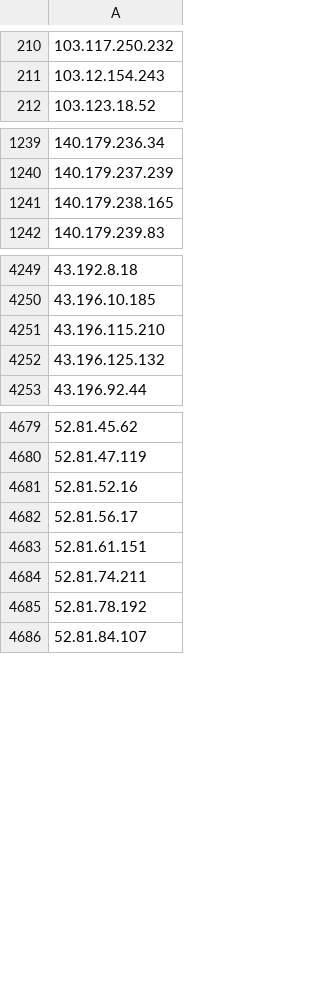
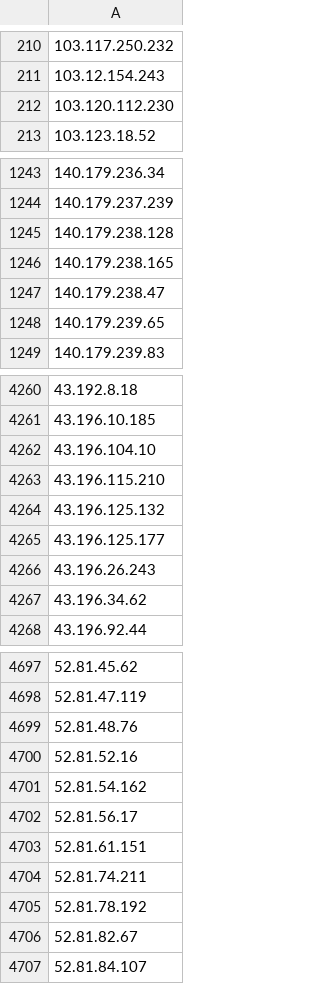
Before and after one commit to uic-soar/BlockLists, a CSV file: ICMP_Block_list.csv, drawn as a sheet; only a part is shown, gaps mark what is left out; the diff covers the shown part only.

Commit message:
Sent via SOAR - 2026-06-14 02:51:02.013713+00

```diff
--- a/ICMP_Block_list.csv
+++ b/ICMP_Block_list.csv
@@ -211,2 +211,3 @@
 103.12.154.243
+103.120.112.230
 103.123.18.52
@@ -1240,3 +1244,6 @@
 140.179.237.239
+140.179.238.128
 140.179.238.165
+140.179.238.47
+140.179.239.65
 140.179.239.83
@@ -4250,4 +4261,8 @@
 43.196.10.185
+43.196.104.10
 43.196.115.210
 43.196.125.132
+43.196.125.177
+43.196.26.243
+43.196.34.62
 43.196.92.44
@@ -4680,3 +4698,5 @@
 52.81.47.119
+52.81.48.76
 52.81.52.16
+52.81.54.162
 52.81.56.17
@@ -4685,2 +4705,3 @@
 52.81.78.192
+52.81.82.67
 52.81.84.107
```
Also changed, not shown: 19 added rows and 4 removed rows elsewhere in this file.
